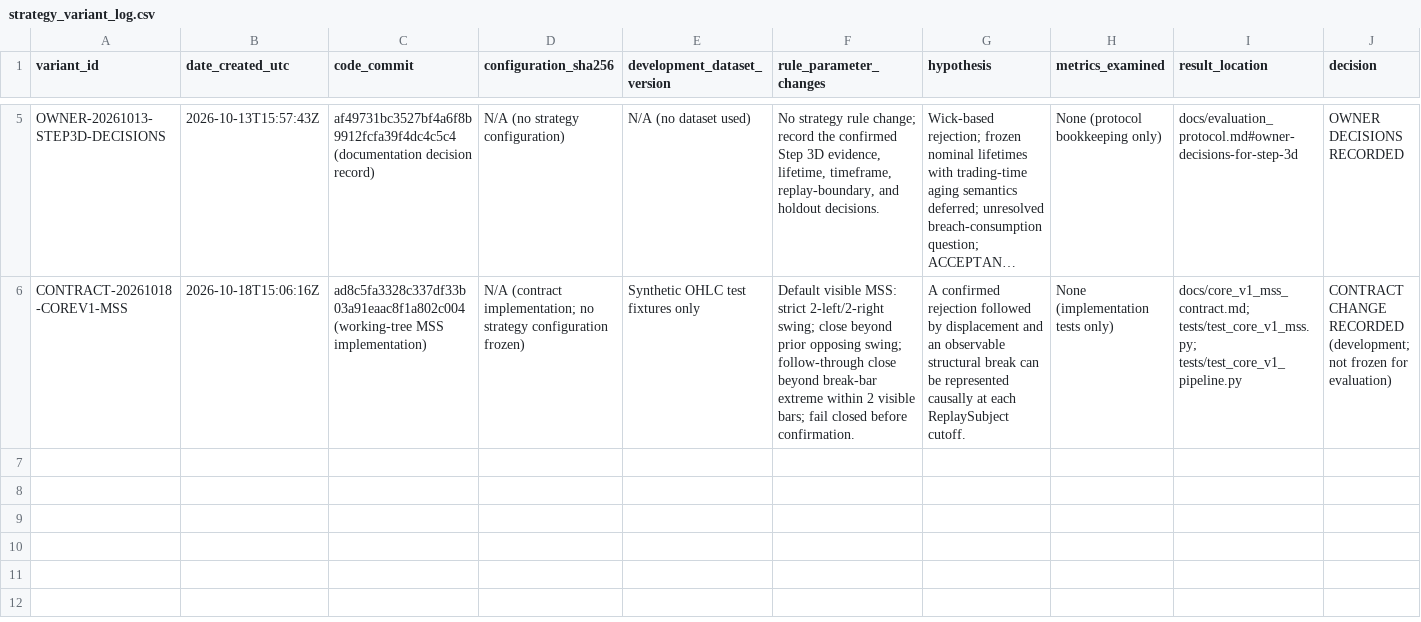
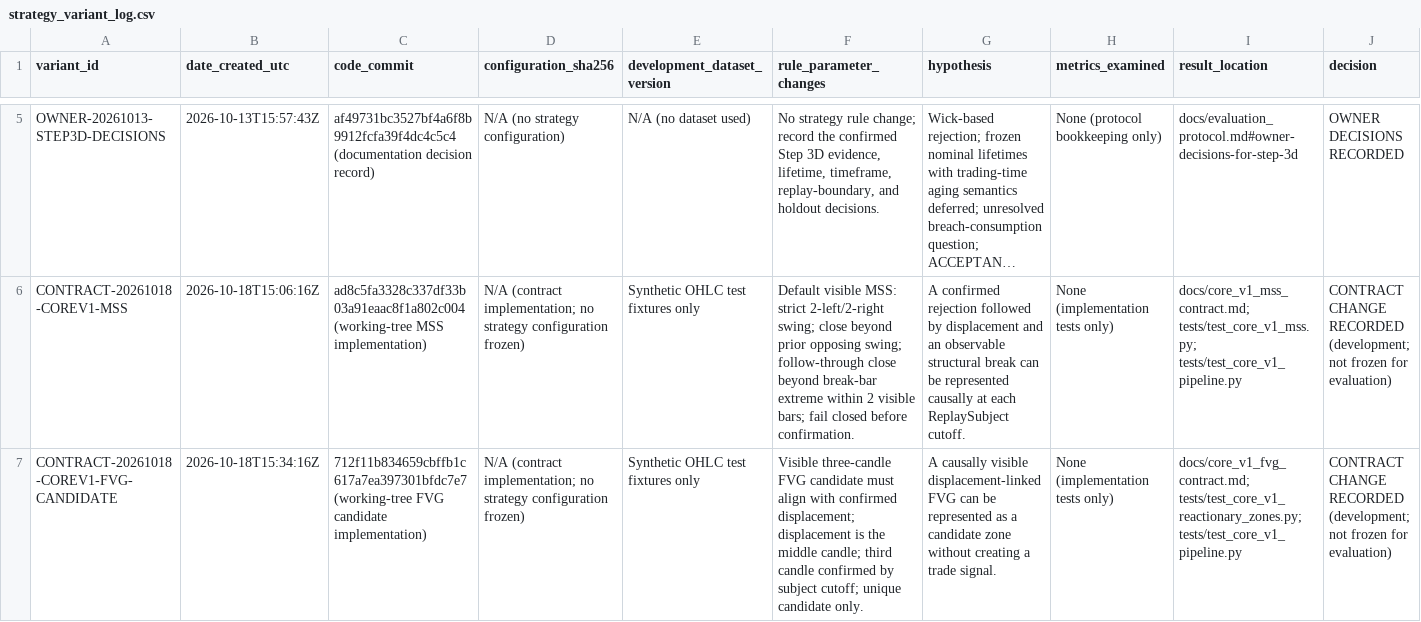
Before and after one commit to Hardik213/Trading-Model, a CSV file: docs/strategy_variant_log.csv, drawn as a sheet; only a part is shown, gaps mark what is left out; long unchanged cells end in …; rows hold the shown columns only; the diff names each change by its address in the sheet, - before the commit and + after, or states it on an @@ line.

```diff
--- a/docs/strategy_variant_log.csv
+++ b/docs/strategy_variant_log.csv
+row 7: CONTRACT-20261018-COREV1-FVG-CANDIDATE | 2026-10-18T15:34:16Z | 712f11b834659cbffb1c617a7ea397301bfdc7e7 (working-tree FVG candidate implementation) | N/A (contract implementation; no strategy configuration frozen) | Synthetic OHLC test fixtures only | Visible three-candle FVG candidate must align with confirmed displacement; displacement is the middle candle; third candle confirmed by subject cutoff; unique candidate only. | A causally visible displacement-linked FVG can be represented as a candidate zone without creating a trade signal. | None (implementation tests only) | docs/core_v1_fvg_contract.md; tests/test_core_v1_reactionary_zones.py; tests/test_core_v1_pipeline.py | CONTRACT CHANGE RECORDED (development; not frozen for evaluation)
```
Also changed, not shown: 6 other files.
